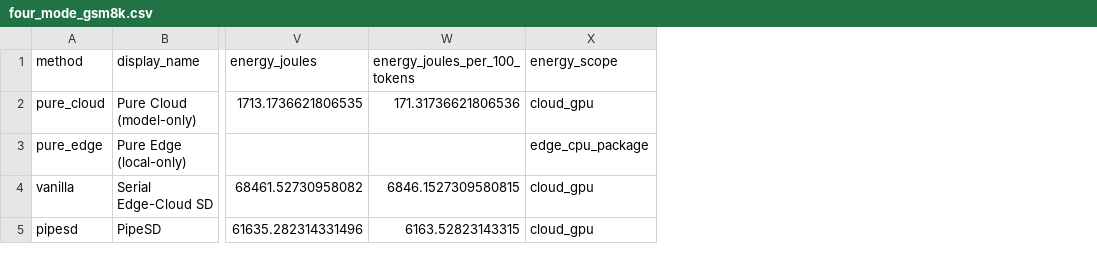
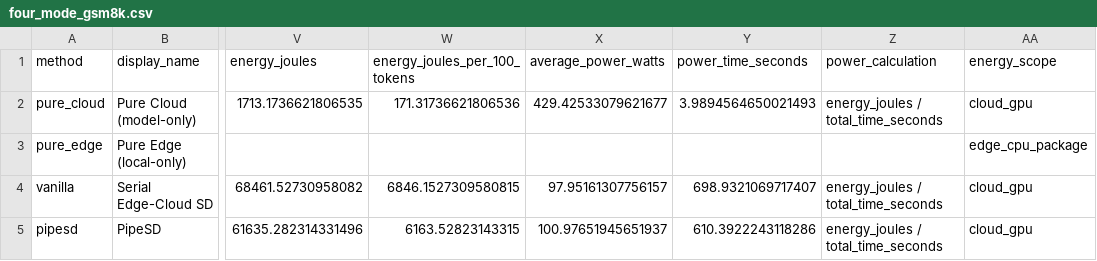
Before and after one commit to Nuyoahwjl/PipeSD, a CSV file: edge/exp/exp__wjl__four__modes/gsm8k/comparison/four_mode_gsm8k.csv, drawn as a sheet; only a part is shown, gaps mark what is left out; the diff names each change by its address in the sheet, - before the commit and + after, or states it on an @@ line.

```diff
--- a/edge/exp/exp__wjl__four__modes/gsm8k/comparison/four_mode_gsm8k.csv
+++ b/edge/exp/exp__wjl__four__modes/gsm8k/comparison/four_mode_gsm8k.csv
+column X (average_power_watts), rows 2-5: 429.42533079621677 |  | 97.95161307756157 | 100.97651945651937
+column Y (power_time_seconds), rows 2-5: 3.9894564650021493 |  | 698.9321069717407 | 610.3922243118286
+column Z (power_calculation), rows 2-5: energy_joules / total_time_seconds |  | energy_joules / total_time_seconds | energy_joules / total_time_seconds
```
Also changed, not shown: edge/exp/exp__wjl__four__modes/humaneval/comparison/four_mode_humaneval.csv, 8 other files.
